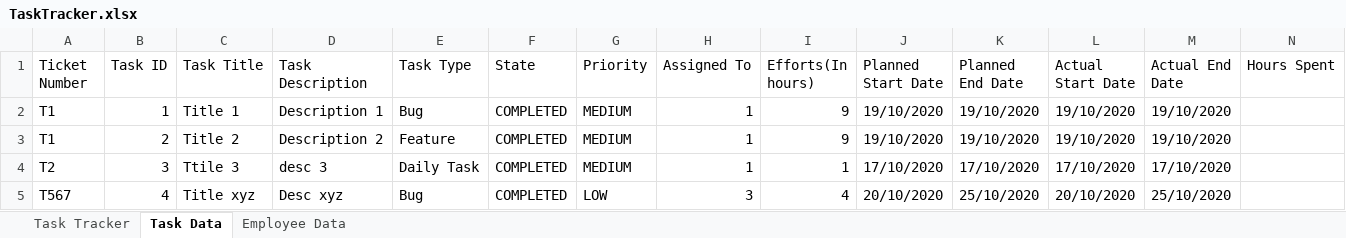
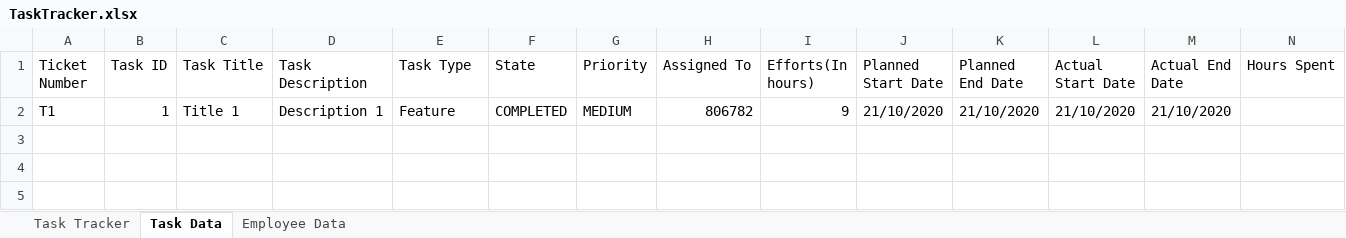
Before and after one commit to AnushreeKulkarni/Task_Tracker, an Excel workbook: Excel and Report/TaskTracker.xlsx, sheet Task Data, drawn as a sheet; only a part is shown; values as stored, in another font and other column widths than the file's, no borders; rows hold the shown columns only; the diff names each change by its address in the sheet, - before the commit and + after, or states it on an @@ line.

Commit message:
New Commit

```diff
--- a/Excel and Report/TaskTracker.xlsx (sheet Task Data)
+++ b/Excel and Report/TaskTracker.xlsx (sheet Task Data)
-E2 (Task Type): Bug
+E2 (Task Type): Feature
-H2 (Assigned To): 1
+H2 (Assigned To): 806782
-J2 (Planned Start Date): 19/10/2020
+J2 (Planned Start Date): 21/10/2020
-K2 (Planned End Date): 19/10/2020
+K2 (Planned End Date): 21/10/2020
-L2 (Actual Start Date): 19/10/2020
+L2 (Actual Start Date): 21/10/2020
-M2 (Actual End Date): 19/10/2020
+M2 (Actual End Date): 21/10/2020
-row 3: T1 | 2 | Title 2 | Description 2 | Feature | COMPLETED | MEDIUM | 1 | 9 | 19/10/2020 | 19/10/2020 | 19/10/2020 | 19/10/2020
-row 4: T2 | 3 | Ttile 3 | desc 3 | Daily Task | COMPLETED | MEDIUM | 1 | 1 | 17/10/2020 | 17/10/2020 | 17/10/2020 | 17/10/2020
-row 5: T567 | 4 | Title xyz | Desc xyz | Bug | COMPLETED | LOW | 3 | 4 | 20/10/2020 | 25/10/2020 | 20/10/2020 | 25/10/2020
```
Also changed, not shown: sheet Task Tracker, sheet Employee Data.
